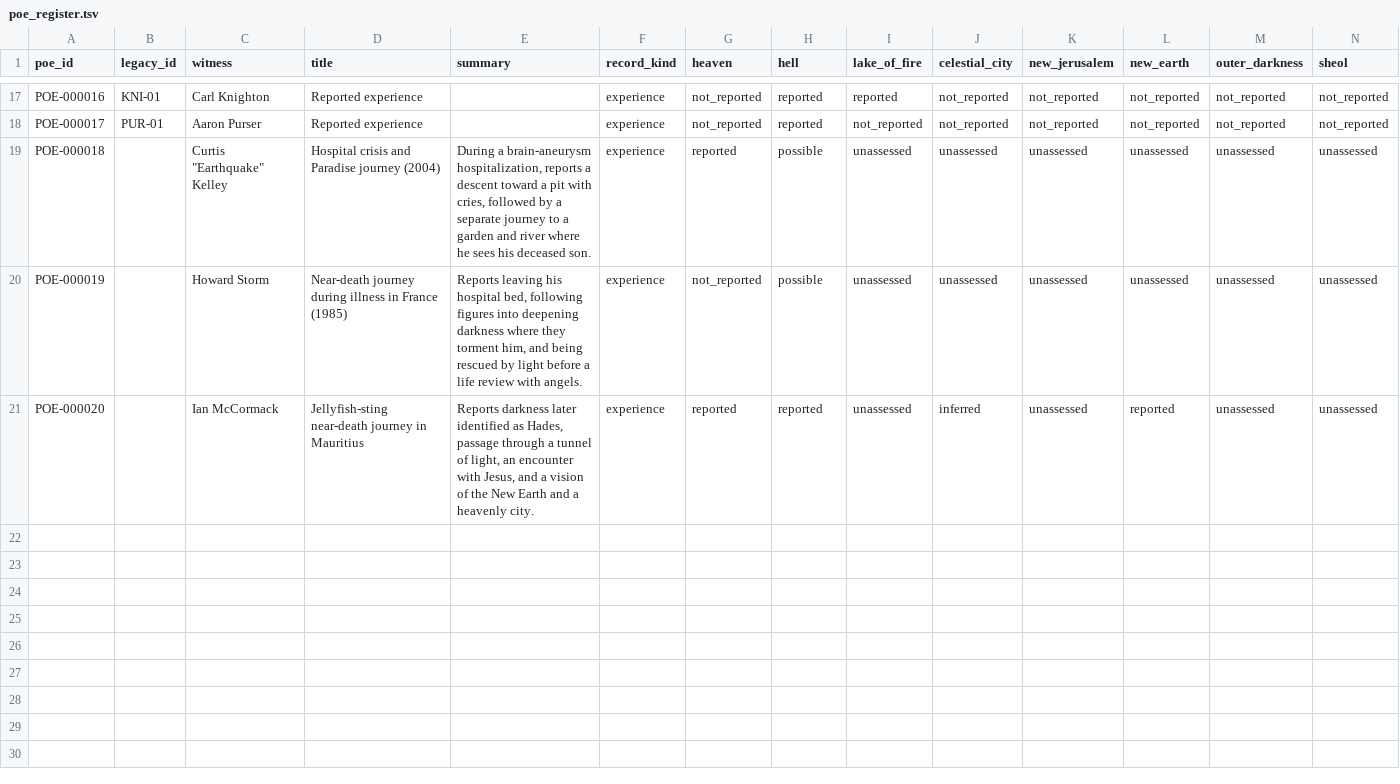
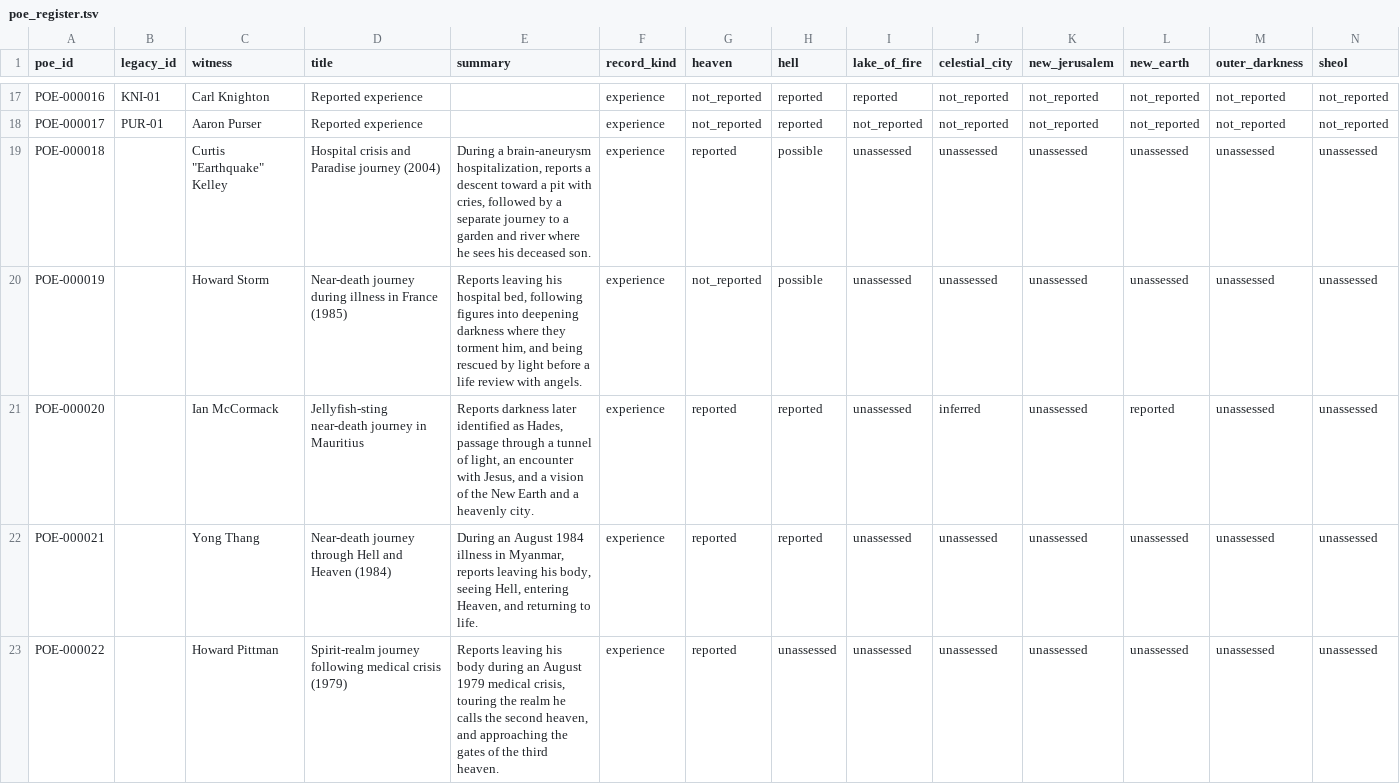
Before and after one commit to mmister411/heplacedeternity, a TSV file: poe_register.tsv, drawn as a sheet; only a part is shown, gaps mark what is left out; rows hold the shown columns only; the diff names each change by its address in the sheet, - before the commit and + after, or states it on an @@ line.

```diff
--- a/poe_register.tsv
+++ b/poe_register.tsv
+row 22: POE-000021 |  | Yong Thang | Near-death journey through Hell and Heaven (1984) | During an August 1984 illness in Myanmar, reports leaving his body, seeing Hell, entering Heaven, and returning to life. | experience | reported | reported | unassessed | unassessed | unassessed | unassessed | unassessed | unassessed
+row 23: POE-000022 |  | Howard Pittman | Spirit-realm journey following medical crisis (1979) | Reports leaving his body during an August 1979 medical crisis, touring the realm he calls the second heaven, and approaching the gates of the third heaven. | experience | reported | unassessed | unassessed | unassessed | unassessed | unassessed | unassessed | unassessed
```
Also changed, not shown: atlasofperdition/testimonies/source_copy_register.tsv, atlasofperdition/testimonies/source_manifest.tsv, 6 other files.
